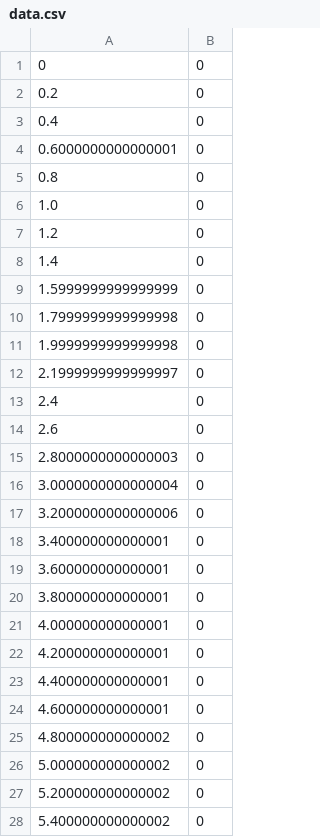
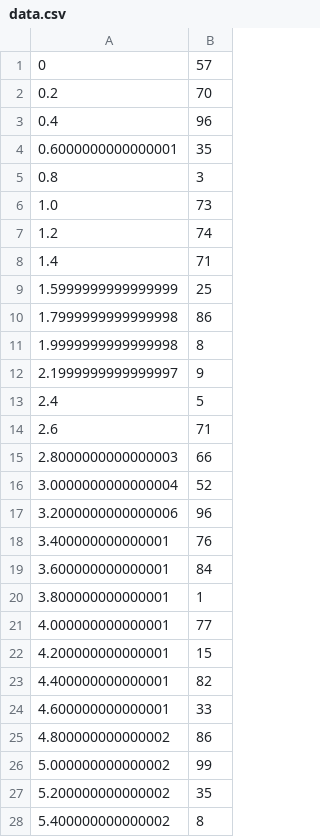
Before and after one commit to nsternie/engine_controller, a CSV file: gse_gui/data.csv, drawn as a sheet; only a part is shown; the diff covers the shown part only.

Commit message:
Plots accept up to 2 types of data on one plot, with as many different lines as desired

```diff
--- a/gse_gui/data.csv
+++ b/gse_gui/data.csv
@@ -1,28 +1,28 @@
-0,0
-0.2,0
-0.4,0
-0.6000000000000001,0
-0.8,0
-1.0,0
-1.2,0
-1.4,0
-1.5999999999999999,0
-1.7999999999999998,0
-1.9999999999999998,0
-2.1999999999999997,0
-2.4,0
-2.6,0
-2.8000000000000003,0
-3.0000000000000004,0
-3.2000000000000006,0
-3.400000000000001,0
-3.600000000000001,0
-3.800000000000001,0
-4.000000000000001,0
-4.200000000000001,0
-4.400000000000001,0
-4.600000000000001,0
-4.800000000000002,0
-5.000000000000002,0
-5.200000000000002,0
-5.400000000000002,0
+0,57
+0.2,70
+0.4,96
+0.6000000000000001,35
+0.8,3
+1.0,73
+1.2,74
+1.4,71
+1.5999999999999999,25
+1.7999999999999998,86
+1.9999999999999998,8
+2.1999999999999997,9
+2.4,5
+2.6,71
+2.8000000000000003,66
+3.0000000000000004,52
+3.2000000000000006,96
+3.400000000000001,76
+3.600000000000001,84
+3.800000000000001,1
+4.000000000000001,77
+4.200000000000001,15
+4.400000000000001,82
+4.600000000000001,33
+4.800000000000002,86
+5.000000000000002,99
+5.200000000000002,35
+5.400000000000002,8
```
Also changed, not shown: 51 removed rows and 22 edited cells elsewhere in this file, 2 other files.
